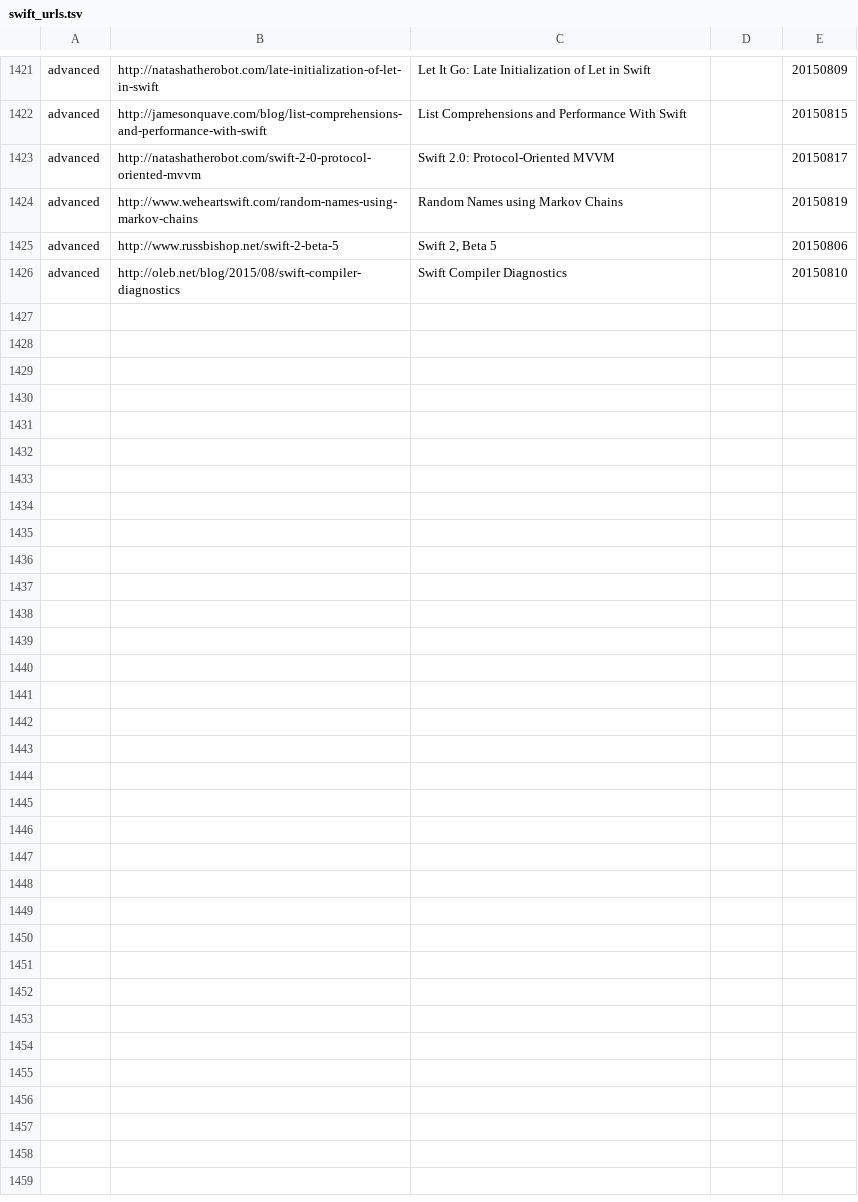
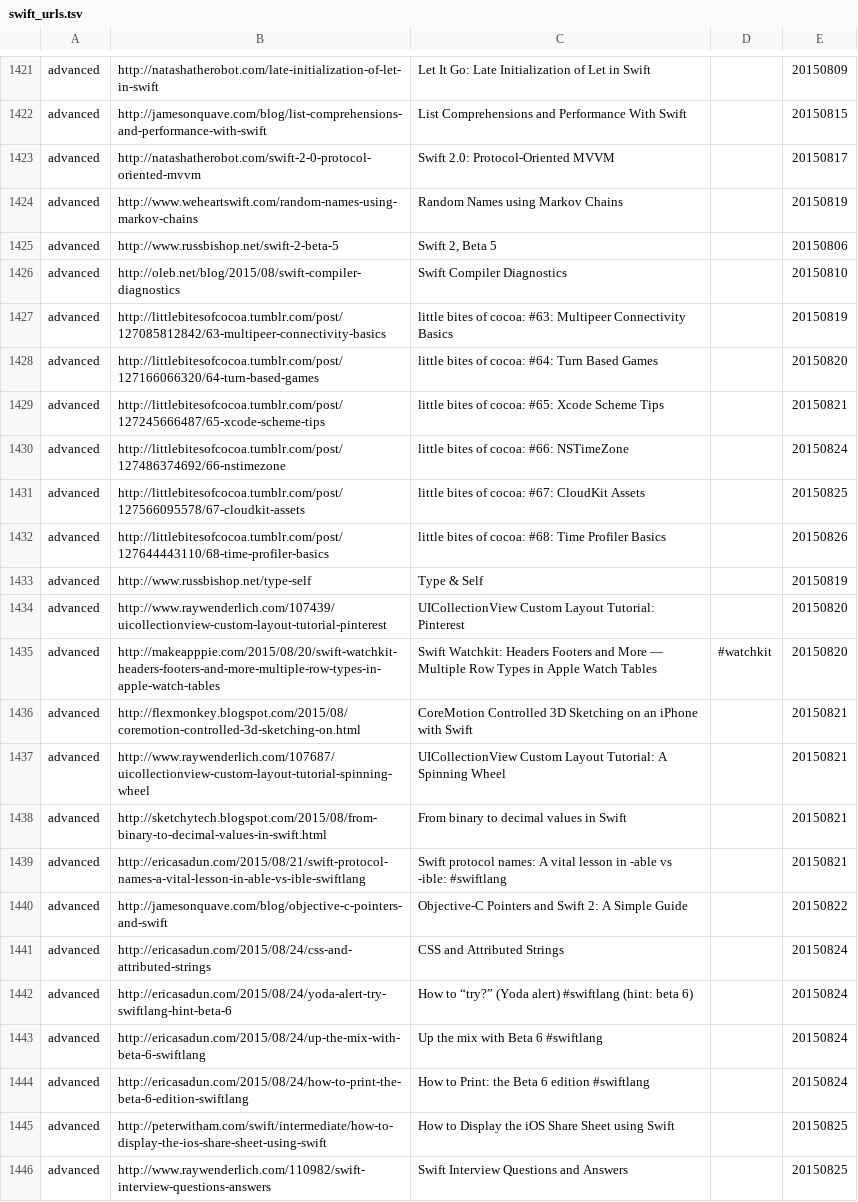
Before and after one commit to melling/SwiftResources, a TSV file: swift_urls.tsv, drawn as a sheet; only a part is shown, gaps mark what is left out; the diff covers the shown part only.

Commit message:
More urls

```diff
--- a/swift_urls.tsv
+++ b/swift_urls.tsv
@@ -1426 +1426,21 @@ advanced	http://www.russbishop.net/swift-2-beta-5	Swift 2, Beta 5		20150806
 advanced	http://oleb.net/blog/2015/08/swift-compiler-diagnostics	Swift Compiler Diagnostics		20150810
+advanced	http://littlebitesofcocoa.tumblr.com/post/127085812842/63-multipeer-connectivity-basics	little bites of cocoa: #63: Multipeer Connectivity Basics		20150819
+advanced	http://littlebitesofcocoa.tumblr.com/post/127166066320/64-turn-based-games	little bites of cocoa: #64: Turn Based Games		20150820
+advanced	http://littlebitesofcocoa.tumblr.com/post/127245666487/65-xcode-scheme-tips	little bites of cocoa: #65: Xcode Scheme Tips		20150821
+advanced	http://littlebitesofcocoa.tumblr.com/post/127486374692/66-nstimezone	little bites of cocoa: #66: NSTimeZone		20150824
+advanced	http://littlebitesofcocoa.tumblr.com/post/127566095578/67-cloudkit-assets	little bites of cocoa: #67: CloudKit Assets		20150825
+advanced	http://littlebitesofcocoa.tumblr.com/post/127644443110/68-time-profiler-basics	little bites of cocoa: #68: Time Profiler Basics		20150826
+advanced	http://www.russbishop.net/type-self	Type & Self		20150819
+advanced	http://www.raywenderlich.com/107439/uicollectionview-custom-layout-tutorial-pinterest	UICollectionView Custom Layout Tutorial: Pinterest		20150820
+advanced	http://makeapppie.com/2015/08/20/swift-watchkit-headers-footers-and-more-multiple-row-types-in-apple-watch-tables	Swift Watchkit: Headers Footers and More — Multiple Row Types in Apple Watch Tables	#watchkit	20150820
+advanced	http://flexmonkey.blogspot.com/2015/08/coremotion-controlled-3d-sketching-on.html	CoreMotion Controlled 3D Sketching on an iPhone with Swift		20150821
+advanced	http://www.raywenderlich.com/107687/uicollectionview-custom-layout-tutorial-spinning-wheel	UICollectionView Custom Layout Tutorial: A Spinning Wheel		20150821
+advanced	http://sketchytech.blogspot.com/2015/08/from-binary-to-decimal-values-in-swift.html	From binary to decimal values in Swift		20150821
+advanced	http://ericasadun.com/2015/08/21/swift-protocol-names-a-vital-lesson-in-able-vs-ible-swiftlang	Swift protocol names: A vital lesson in -able vs -ible: #swiftlang		20150821
+advanced	http://jamesonquave.com/blog/objective-c-pointers-and-swift	Objective-C Pointers and Swift 2: A Simple Guide		20150822
+advanced	http://ericasadun.com/2015/08/24/css-and-attributed-strings	CSS and Attributed Strings		20150824
+advanced	http://ericasadun.com/2015/08/24/yoda-alert-try-swiftlang-hint-beta-6	How to “try?” (Yoda alert) #swiftlang (hint: beta 6)		20150824
+advanced	http://ericasadun.com/2015/08/24/up-the-mix-with-beta-6-swiftlang	Up the mix with Beta 6 #swiftlang		20150824
+advanced	http://ericasadun.com/2015/08/24/how-to-print-the-beta-6-edition-swiftlang	How to Print: the Beta 6 edition #swiftlang		20150824
+advanced	http://peterwitham.com/swift/intermediate/how-to-display-the-ios-share-sheet-using-swift	How to Display the iOS Share Sheet using Swift		20150825
+advanced	http://www.raywenderlich.com/110982/swift-interview-questions-answers	Swift Interview Questions and Answers		20150825
```
Also changed, not shown: 14 added rows elsewhere in this file.
